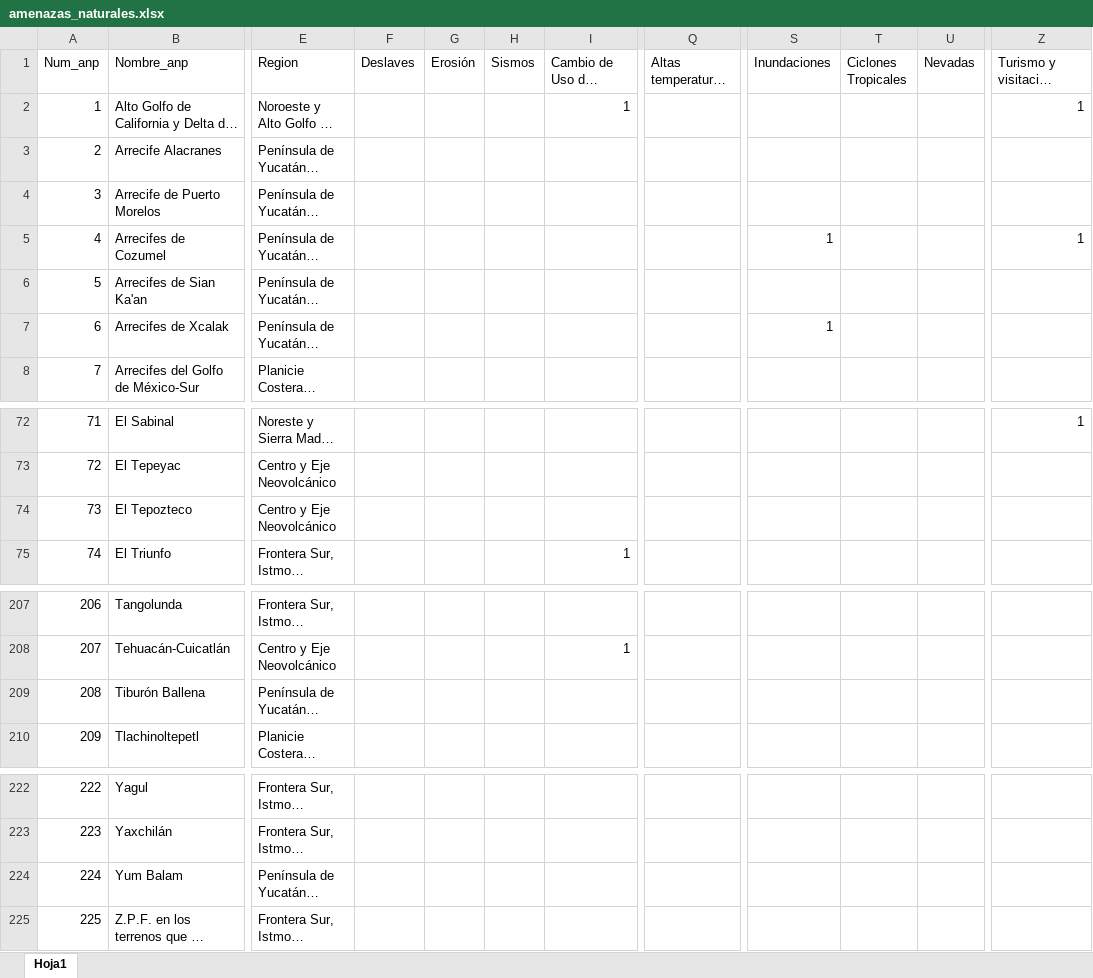
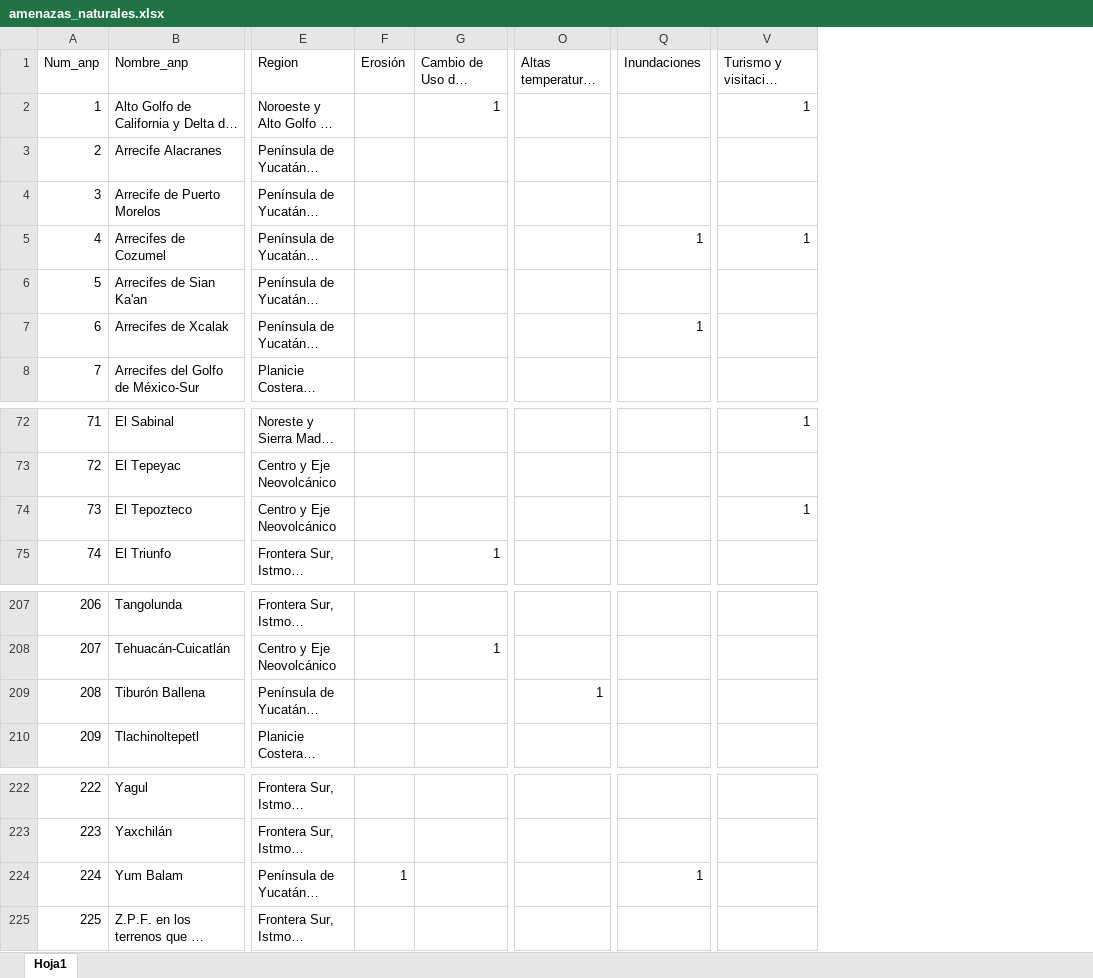
Before and after one commit to israel-mr/risk_anp, an Excel workbook: data/amenazas_naturales.xlsx, sheet Hoja1, drawn as a sheet; only a part is shown, gaps mark what is left out; long unchanged cells end in …; values as stored, in another font and other column widths than the file's, no borders; removed rows and columns are numbered as before the commit, all else as after; the diff names each change by its address in the sheet, - before the commit and + after, or states it on an @@ line.

```diff
--- a/data/amenazas_naturales.xlsx (sheet Hoja1)
+++ b/data/amenazas_naturales.xlsx (sheet Hoja1)
-column F (Deslaves), empty
-column H (Sismos), empty
-column T (Ciclones Tropicales), empty
-column U (Nevadas), empty
-V74: (empty)
+V74: 1
-O209 (Altas temperaturas (extremas)): (empty)
+O209 (Altas temperaturas (extremas)): 1
-F224 (Erosión): (empty)
+F224 (Erosión): 1
-Q224 (Inundaciones): (empty)
+Q224 (Inundaciones): 1
```
Also changed, not shown: data/amenazas_inducidas.xlsx, 1 other file.
